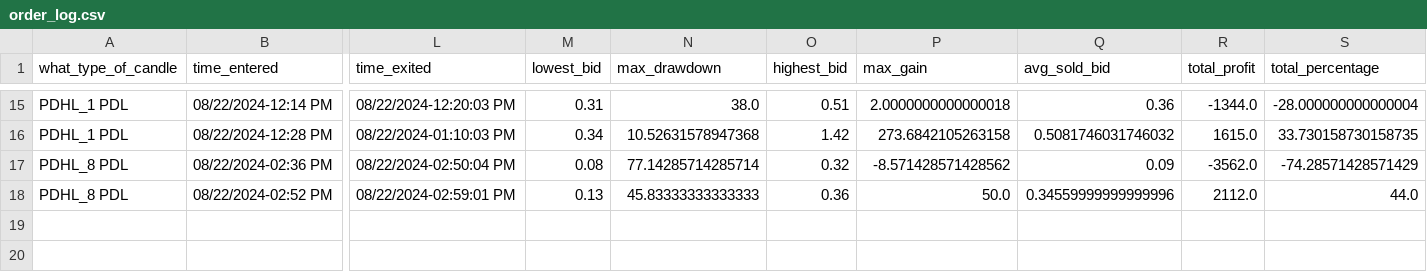
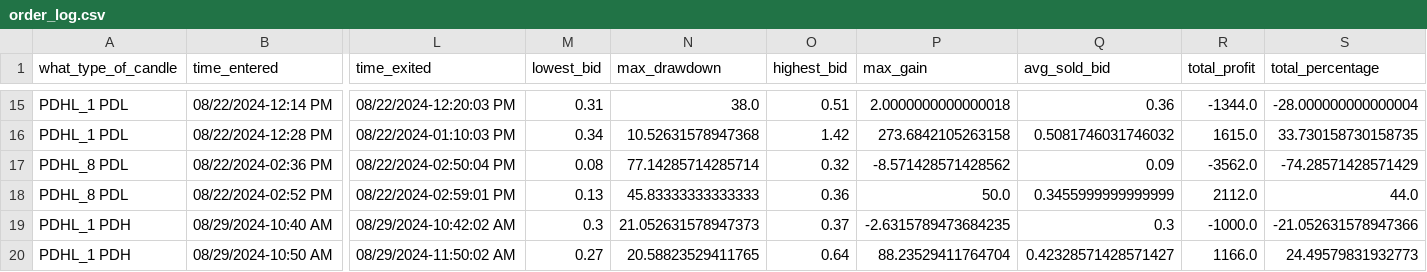
Before and after one commit to Merced3/Flag-Zone-Bot, a CSV file: order_log.csv, drawn as a sheet; only a part is shown, gaps mark what is left out; rows hold the shown columns only; the diff names each change by its address in the sheet, - before the commit and + after, or states it on an @@ line.

```diff
--- a/order_log.csv
+++ b/order_log.csv
-Q18 (avg_sold_bid): 0.34559999999999996
+Q18 (avg_sold_bid): 0.3455999999999999
+row 19: PDHL_1 PDH | 08/29/2024-10:40 AM | 08/29/2024-10:42:02 AM | 0.3 | 21.052631578947373 | 0.37 | -2.6315789473684235 | 0.3 | -1000.0 | -21.052631578947366
+row 20: PDHL_1 PDH | 08/29/2024-10:50 AM | 08/29/2024-11:50:02 AM | 0.27 | 20.58823529411765 | 0.64 | 88.23529411764704 | 0.42328571428571427 | 1166.0 | 24.49579831932773
```
Also changed, not shown: 4 other files.
